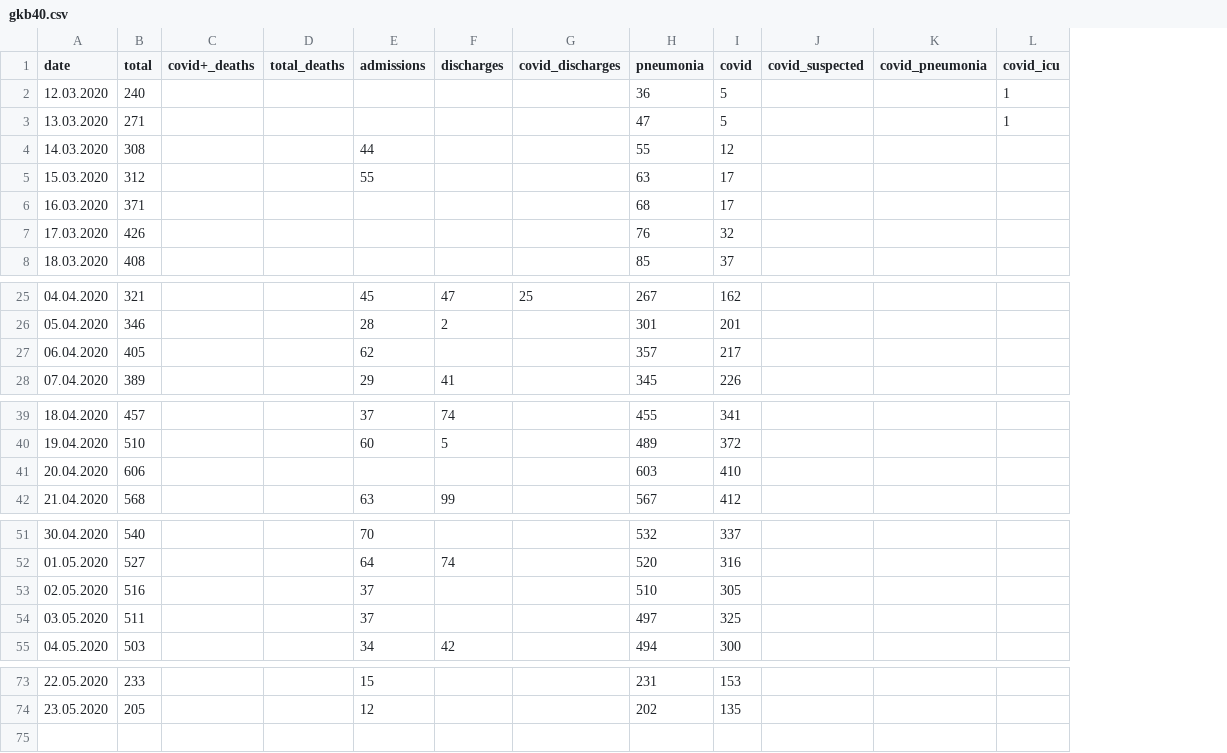
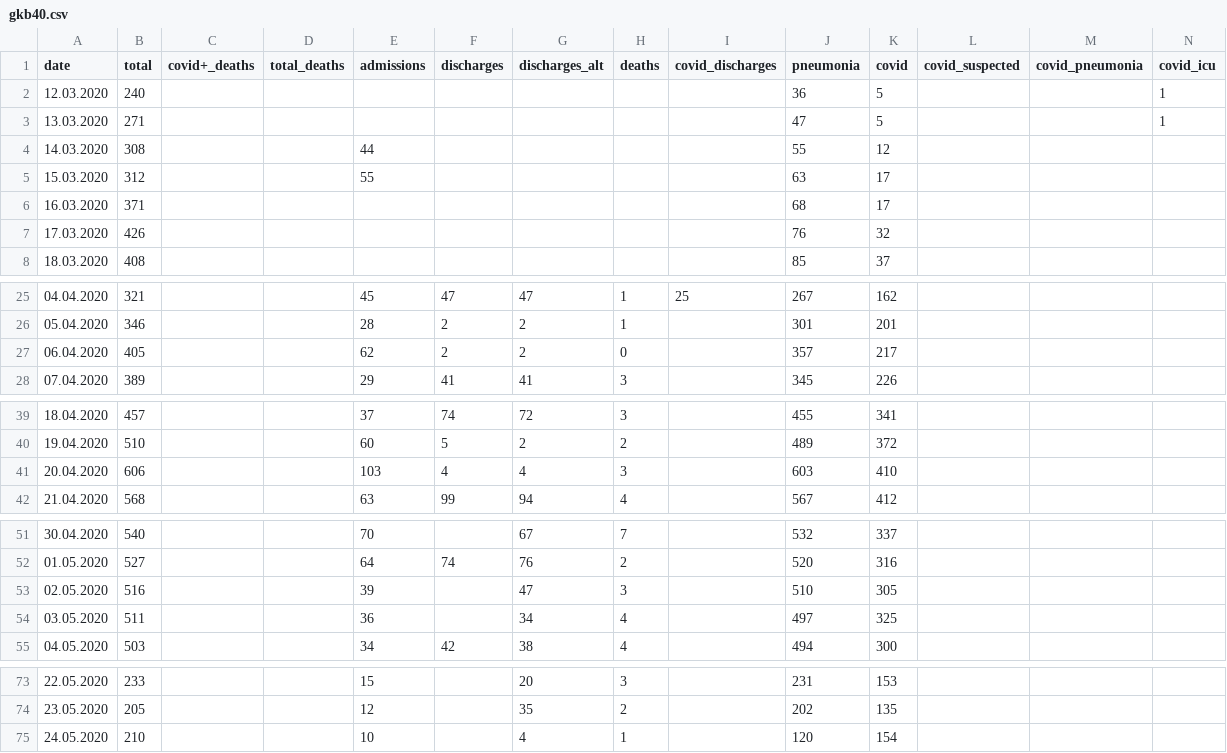
Before and after one commit to PhtRaveller/covid19-ru, a CSV file: data/moscow/hospitals/gkb40.csv, drawn as a sheet; only a part is shown, gaps mark what is left out; rows hold the shown columns only; the diff names each change by its address in the sheet, - before the commit and + after, or states it on an @@ line.

```diff
--- a/data/moscow/hospitals/gkb40.csv
+++ b/data/moscow/hospitals/gkb40.csv
+column G (discharges_alt), rows 25-28: 47 | 2 | 2 | 41; rows 39-42: 72 | 2 | 4 | 94; rows 51-55: 67 | 76 | 47 | 34 | 38; rows 73-74: 20 | 35
+column H (deaths), rows 25-28: 1 | 1 | 0 | 3; rows 39-42: 3 | 2 | 3 | 4; rows 51-55: 7 | 2 | 3 | 4 | 4; rows 73-74: 3 | 2
-F27 (discharges): (empty)
+F27 (discharges): 2
-E41 (admissions): (empty)
+E41 (admissions): 103
-F41 (discharges): (empty)
+F41 (discharges): 4
-E53 (admissions): 37
+E53 (admissions): 39
-E54 (admissions): 37
+E54 (admissions): 36
+row 75: 24.05.2020 | 210 |  |  | 10 |  | 4 | 1 |  | 120 | 154
```
Also changed, not shown: data/covid_stats.csv, data/krasnodar/cases.csv, 8 other files.
